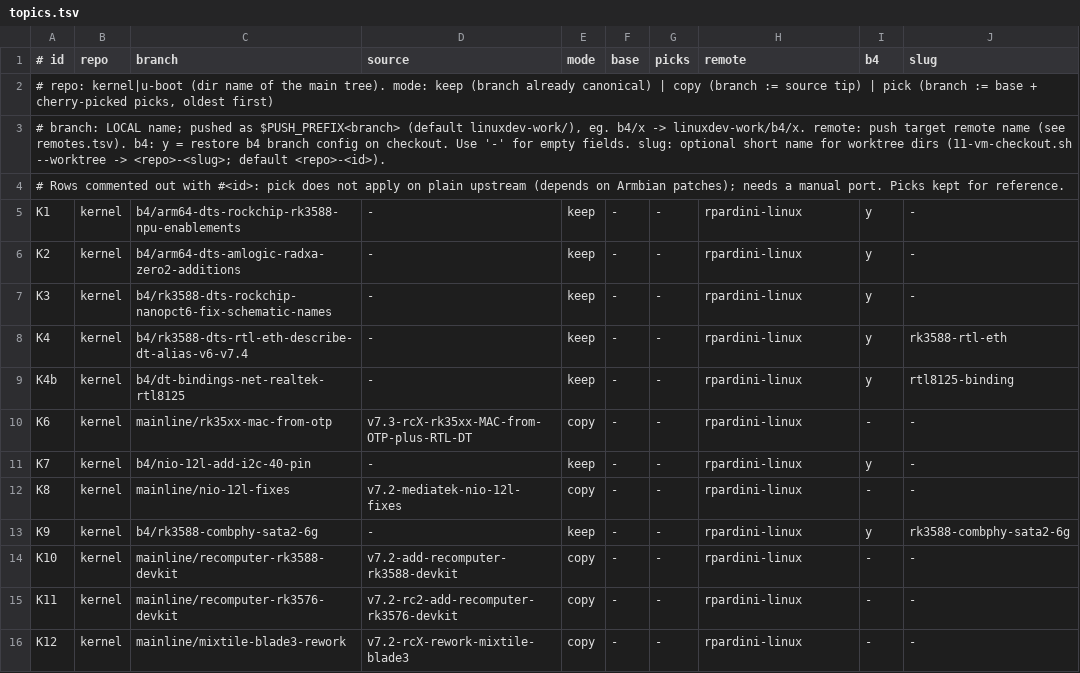
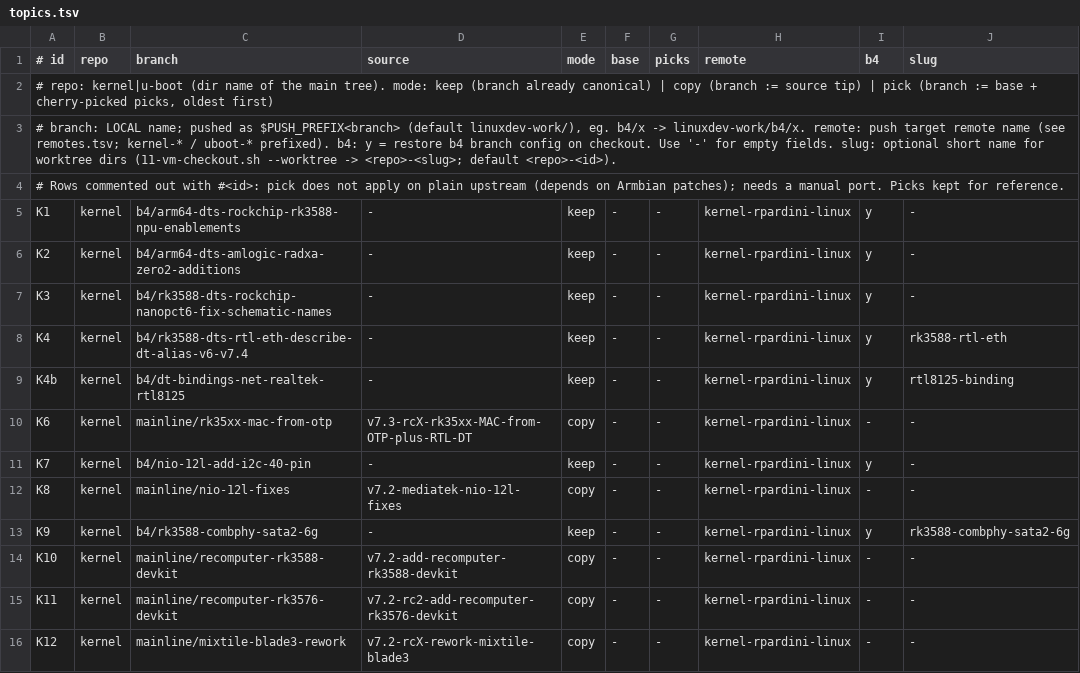
Before and after one commit to rpardini/linux, a TSV file: topics.tsv, drawn as a sheet; only a part is shown; the diff covers the shown part only.

```diff
--- a/topics.tsv
+++ b/topics.tsv
@@ -2,15 +2,15 @@
 # repo: kernel|u-boot (dir name of the main tree). mode: keep (branch already canonical) | copy (branch := source tip) | pick (branch := base + cherry-picked picks, oldest first)
-# branch: LOCAL name; pushed as $PUSH_PREFIX<branch> (default linuxdev-work/), eg. b4/x -> linuxdev-work/b4/x. remote: push target remote name (see remotes.tsv). b4: y = restore b4 branch config on checkout. Use '-' for empty fields. slug: optional short name for worktree dirs (11-vm-checkout.sh --worktree -> <repo>-<slug>; default <repo>-<id>).
+# branch: LOCAL name; pushed as $PUSH_PREFIX<branch> (default linuxdev-work/), eg. b4/x -> linuxdev-work/b4/x. remote: push target remote name (see remotes.tsv; kernel-* / uboot-* prefixed). b4: y = restore b4 branch config on checkout. Use '-' for empty fields. slug: optional short name for worktree dirs (11-vm-checkout.sh --worktree -> <repo>-<slug>; default <repo>-<id>).
 # Rows commented out with #<id>: pick does not apply on plain upstream (depends on Armbian patches); needs a manual port. Picks kept for reference.
-K1	kernel	b4/arm64-dts-rockchip-rk3588-npu-enablements	-	keep	-	-	rpardini-linux	y	-
-K2	kernel	b4/arm64-dts-amlogic-radxa-zero2-additions	-	keep	-	-	rpardini-linux	y	-
-K3	kernel	b4/rk3588-dts-rockchip-nanopct6-fix-schematic-names	-	keep	-	-	rpardini-linux	y	-
-K4	kernel	b4/rk3588-dts-rtl-eth-describe-dt-alias-v6-v7.4	-	keep	-	-	rpardini-linux	y	rk3588-rtl-eth
-K4b	kernel	b4/dt-bindings-net-realtek-rtl8125	-	keep	-	-	rpardini-linux	y	rtl8125-binding
-K6	kernel	mainline/rk35xx-mac-from-otp	v7.3-rcX-rk35xx-MAC-from-OTP-plus-RTL-DT	copy	-	-	rpardini-linux	-	-
-K7	kernel	b4/nio-12l-add-i2c-40-pin	-	keep	-	-	rpardini-linux	y	-
-K8	kernel	mainline/nio-12l-fixes	v7.2-mediatek-nio-12l-fixes	copy	-	-	rpardini-linux	-	-
-K9	kernel	b4/rk3588-combphy-sata2-6g	-	keep	-	-	rpardini-linux	y	rk3588-combphy-sata2-6g
-K10	kernel	mainline/recomputer-rk3588-devkit	v7.2-add-recomputer-rk3588-devkit	copy	-	-	rpardini-linux	-	-
-K11	kernel	mainline/recomputer-rk3576-devkit	v7.2-rc2-add-recomputer-rk3576-devkit	copy	-	-	rpardini-linux	-	-
-K12	kernel	mainline/mixtile-blade3-rework	v7.2-rcX-rework-mixtile-blade3	copy	-	-	rpardini-linux	-	-
+K1	kernel	b4/arm64-dts-rockchip-rk3588-npu-enablements	-	keep	-	-	kernel-rpardini-linux	y	-
+K2	kernel	b4/arm64-dts-amlogic-radxa-zero2-additions	-	keep	-	-	kernel-rpardini-linux	y	-
+K3	kernel	b4/rk3588-dts-rockchip-nanopct6-fix-schematic-names	-	keep	-	-	kernel-rpardini-linux	y	-
+K4	kernel	b4/rk3588-dts-rtl-eth-describe-dt-alias-v6-v7.4	-	keep	-	-	kernel-rpardini-linux	y	rk3588-rtl-eth
+K4b	kernel	b4/dt-bindings-net-realtek-rtl8125	-	keep	-	-	kernel-rpardini-linux	y	rtl8125-binding
+K6	kernel	mainline/rk35xx-mac-from-otp	v7.3-rcX-rk35xx-MAC-from-OTP-plus-RTL-DT	copy	-	-	kernel-rpardini-linux	-	-
+K7	kernel	b4/nio-12l-add-i2c-40-pin	-	keep	-	-	kernel-rpardini-linux	y	-
+K8	kernel	mainline/nio-12l-fixes	v7.2-mediatek-nio-12l-fixes	copy	-	-	kernel-rpardini-linux	-	-
+K9	kernel	b4/rk3588-combphy-sata2-6g	-	keep	-	-	kernel-rpardini-linux	y	rk3588-combphy-sata2-6g
+K10	kernel	mainline/recomputer-rk3588-devkit	v7.2-add-recomputer-rk3588-devkit	copy	-	-	kernel-rpardini-linux	-	-
+K11	kernel	mainline/recomputer-rk3576-devkit	v7.2-rc2-add-recomputer-rk3576-devkit	copy	-	-	kernel-rpardini-linux	-	-
+K12	kernel	mainline/mixtile-blade3-rework	v7.2-rcX-rework-mixtile-blade3	copy	-	-	kernel-rpardini-linux	-	-
```
Also changed, not shown: 27 edited cells elsewhere in this file, remotes.tsv, 9 other files.
